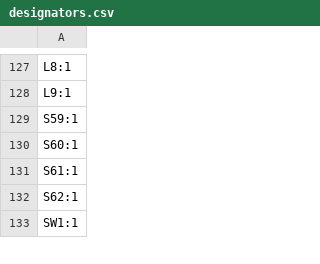
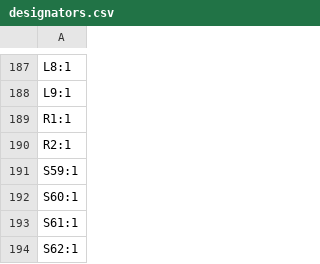
Before and after one commit to codecooker1/keeby, a CSV file: PCB/production/designators.csv, drawn as a sheet; only a part is shown, gaps mark what is left out; the shorter side is filled out with more unchanged rows; the diff covers the shown part only; the diff names each change by its address in the sheet, - before the commit and + after, or states it on an @@ line.

```diff
--- a/PCB/production/designators.csv
+++ b/PCB/production/designators.csv
+row 189: R1:1
+row 190: R2:1
```
Also changed, not shown: 60 added rows elsewhere in this file, PCB/production/bom.csv, PCB/production/positions.csv, 27 other files.
